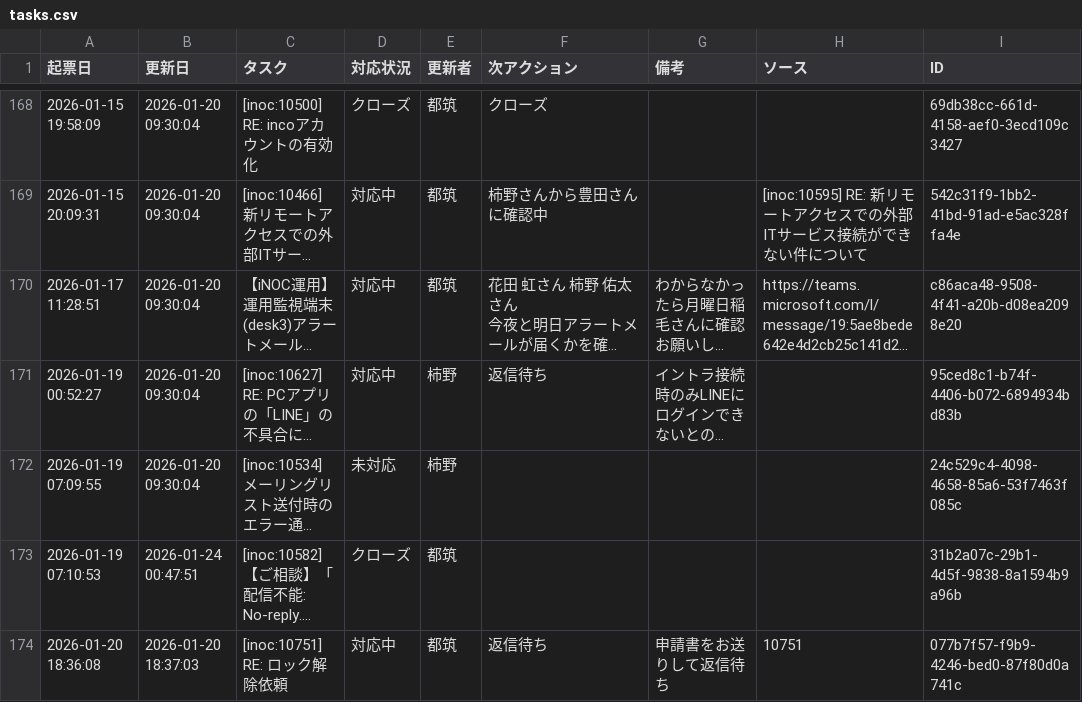
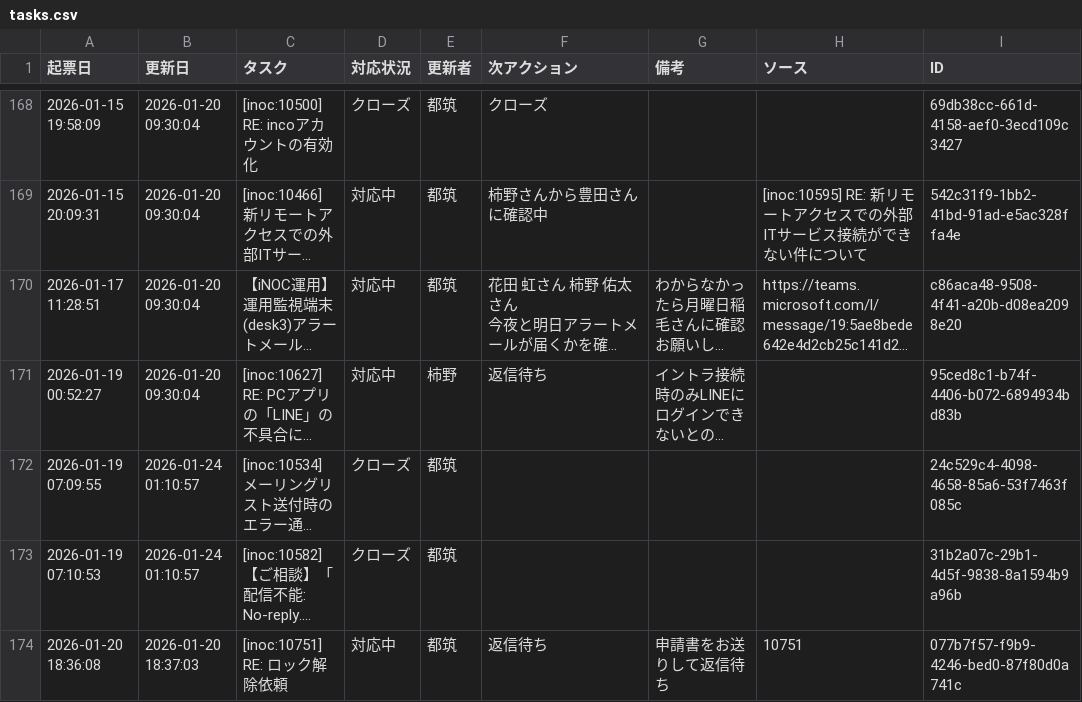
Before and after one commit to weakest4me/taskboard-streamlit, a CSV file: tasks.csv, drawn as a sheet; only a part is shown, gaps mark what is left out; long unchanged cells end in …; the diff names each change by its address in the sheet, - before the commit and + after, or states it on an @@ line.

Commit message:
Update tasks.csv from Streamlit app (2026-01-24 01:10:57 JST)

```diff
--- a/tasks.csv
+++ b/tasks.csv
-B172 (更新日): 2026-01-20 09:30:04
+B172 (更新日): 2026-01-24 01:10:57
-D172 (対応状況): 未対応
+D172 (対応状況): クローズ
-E172 (更新者): 柿野
+E172 (更新者): 都筑
-B173 (更新日): 2026-01-24 00:47:51
+B173 (更新日): 2026-01-24 01:10:57
```
